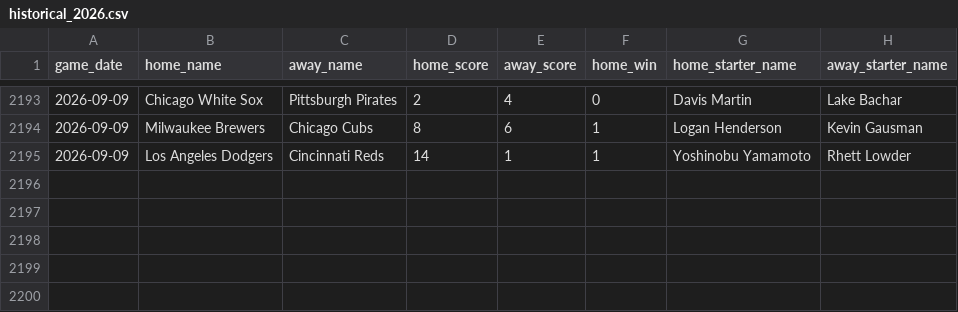
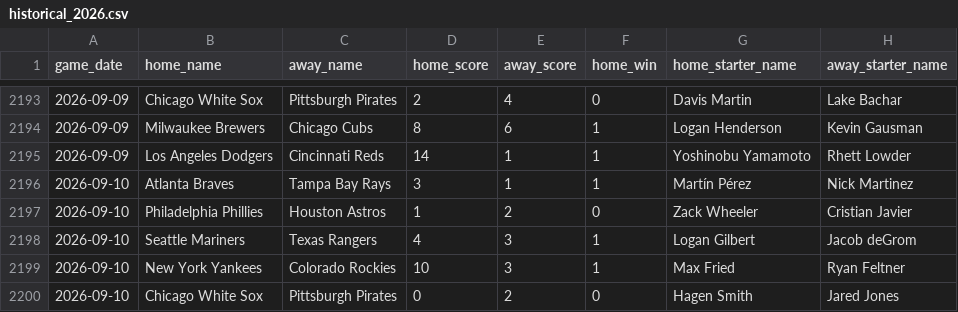
Before and after one commit to jaydengould/mlb-win-probability, a CSV file: data/raw/historical_2026.csv, drawn as a sheet; only a part is shown, gaps mark what is left out; the diff names each change by its address in the sheet, - before the commit and + after, or states it on an @@ line.

```diff
--- a/data/raw/historical_2026.csv
+++ b/data/raw/historical_2026.csv
+row 2196: 2026-09-10 | Atlanta Braves | Tampa Bay Rays | 3 | 1 | 1 | Martín Pérez | Nick Martinez
+row 2197: 2026-09-10 | Philadelphia Phillies | Houston Astros | 1 | 2 | 0 | Zack Wheeler | Cristian Javier
+row 2198: 2026-09-10 | Seattle Mariners | Texas Rangers | 4 | 3 | 1 | Logan Gilbert | Jacob deGrom
+row 2199: 2026-09-10 | New York Yankees | Colorado Rockies | 10 | 3 | 1 | Max Fried | Ryan Feltner
+row 2200: 2026-09-10 | Chicago White Sox | Pittsburgh Pirates | 0 | 2 | 0 | Hagen Smith | Jared Jones
```
Also changed, not shown: 2 other files.
